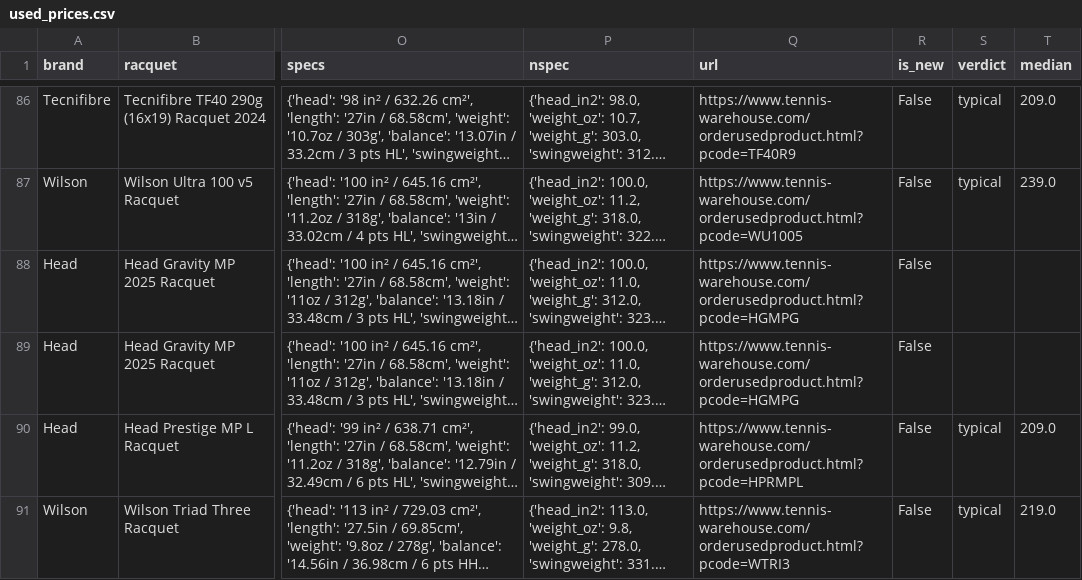
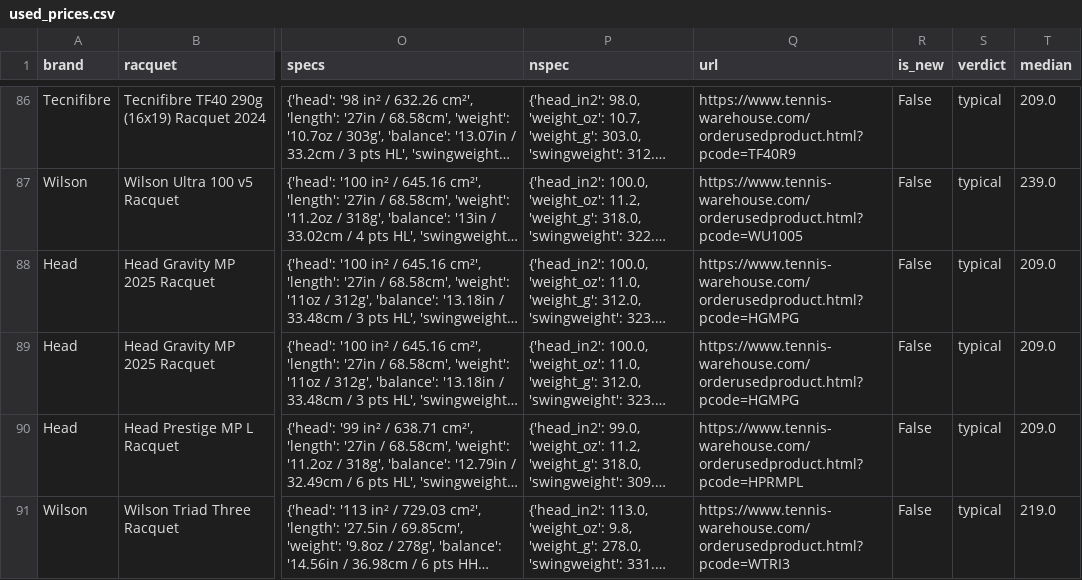
Before and after one commit to shudengnyc/tw-used-racket-tracker, a CSV file: used_prices.csv, drawn as a sheet; only a part is shown, gaps mark what is left out; long unchanged cells end in …; the diff covers the shown part only; the diff names each change by its address in the sheet, - before the commit and + after, or states it on an @@ line.

```diff
--- a/used_prices.csv
+++ b/used_prices.csv
-S88:S89 (verdict): (empty)
+S88:S89 (verdict): typical
-T88:T89 (median): (empty)
+T88:T89 (median): 209.0
```
Also changed, not shown: 1 added row, 1 removed row and 4 edited cells elsewhere in this file, 3 other files.
